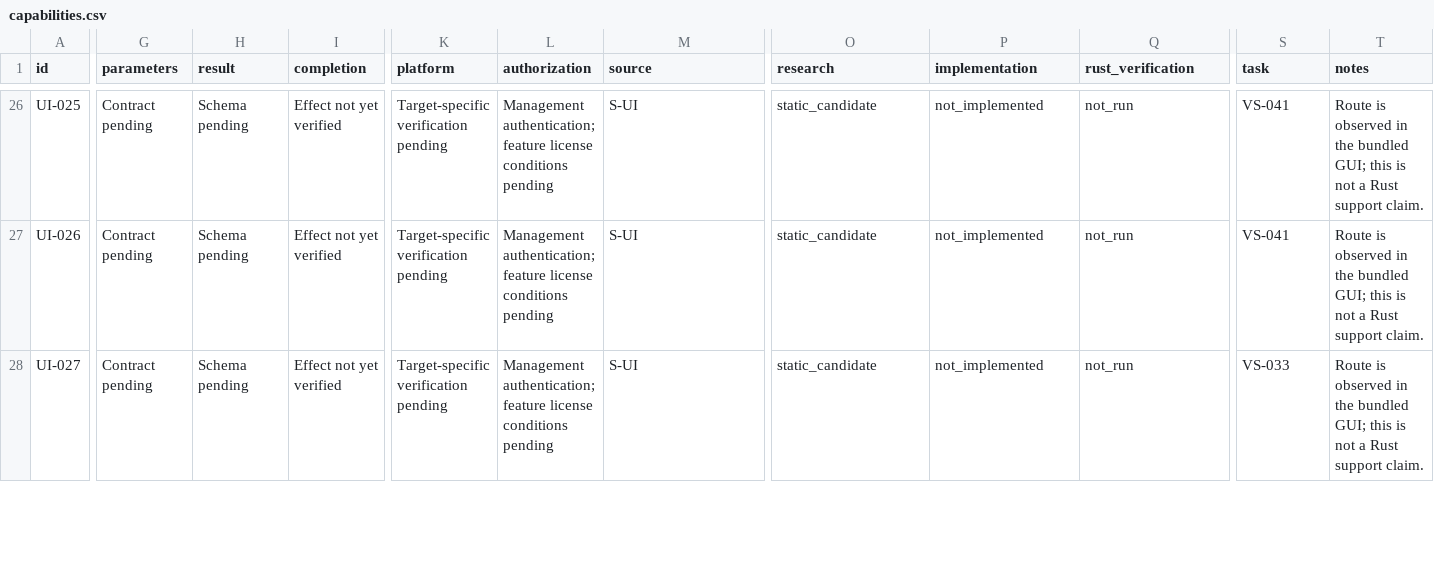
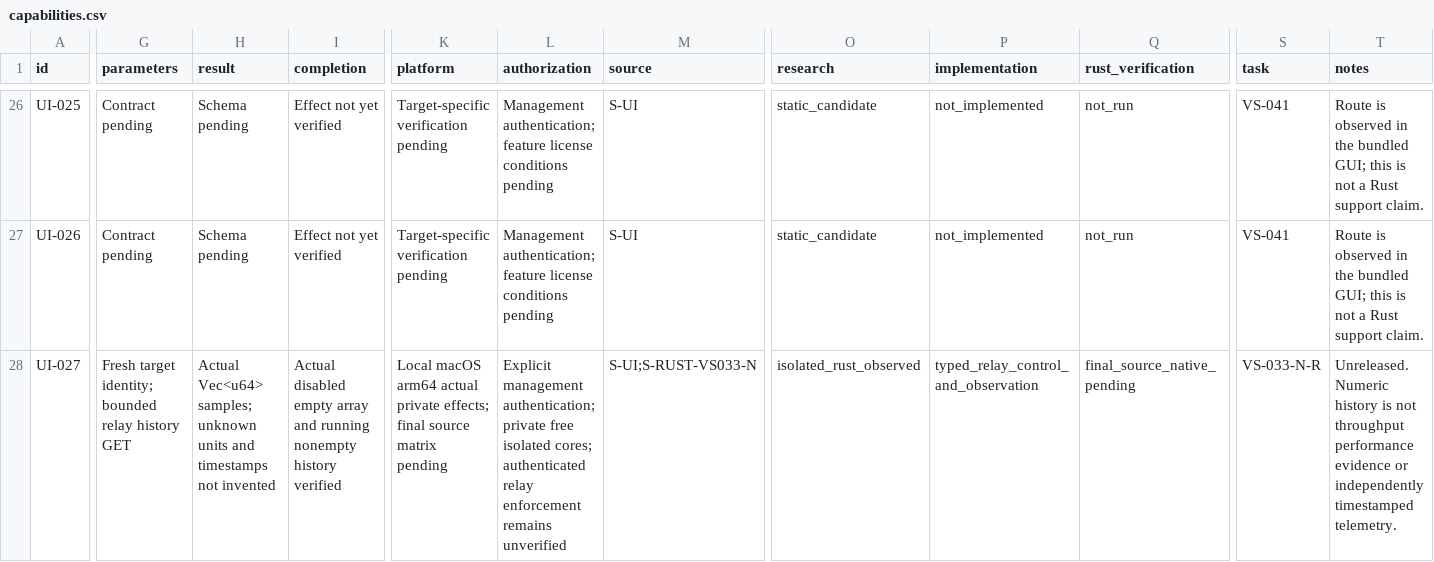
Before and after one commit to AresJef/verysync-sidecar, a CSV file: docs/capabilities.csv, drawn as a sheet; only a part is shown, gaps mark what is left out; the diff covers the shown part only; the diff names each change by its address in the sheet, - before the commit and + after, or states it on an @@ line.

Commit message:
Add explicit transport settings, private UDP and relay control, and release exit diagnostics

```diff
--- a/docs/capabilities.csv
+++ b/docs/capabilities.csv
-G28 (parameters): Contract pending
+G28 (parameters): Fresh target identity; bounded relay history GET
-H28 (result): Schema pending
+H28 (result): Actual Vec<u64> samples; unknown units and timestamps not invented
-I28 (completion): Effect not yet verified
+I28 (completion): Actual disabled empty array and running nonempty history verified
-K28 (platform): Target-specific verification pending
+K28 (platform): Local macOS arm64 actual private effects; final source matrix pending
-L28 (authorization): Management authentication; feature license conditions pending
+L28 (authorization): Explicit management authentication; private free isolated cores; authenticated relay enforcement remains unverified
-M28 (source): S-UI
+M28 (source): S-UI;S-RUST-VS033-N
-O28 (research): static_candidate
+O28 (research): isolated_rust_observed
-P28 (implementation): not_implemented
+P28 (implementation): typed_relay_control_and_observation
-Q28 (rust_verification): not_run
+Q28 (rust_verification): final_source_native_pending
-S28 (task): VS-033
+S28 (task): VS-033-N-R
-T28 (notes): Route is observed in the bundled GUI; this is not a Rust support claim.
+T28 (notes): Unreleased. Numeric history is not throughput performance evidence or independently timestamped telemetry.
```
Also changed, not shown: 41 edited cells elsewhere in this file, 18 other files.
